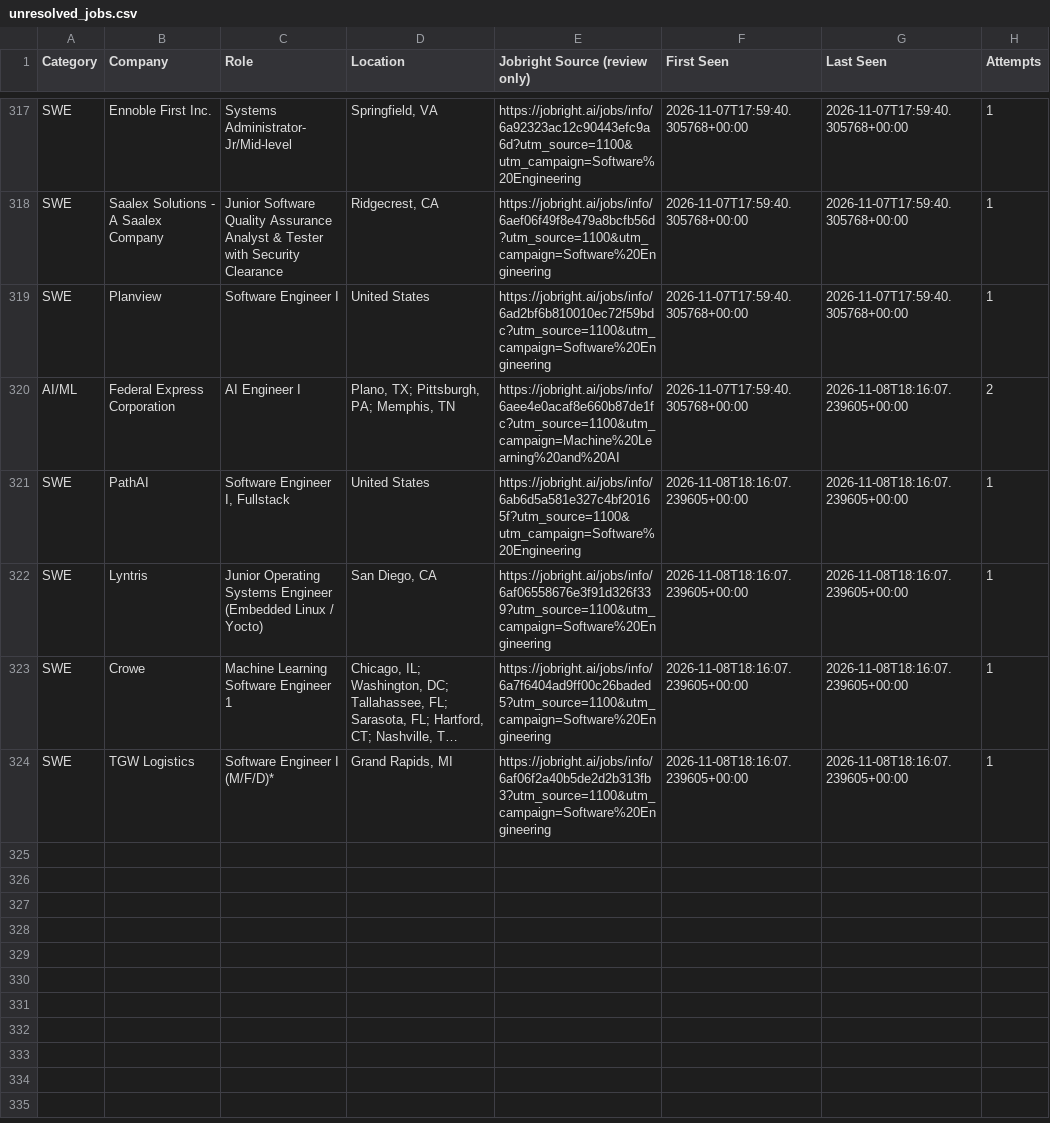
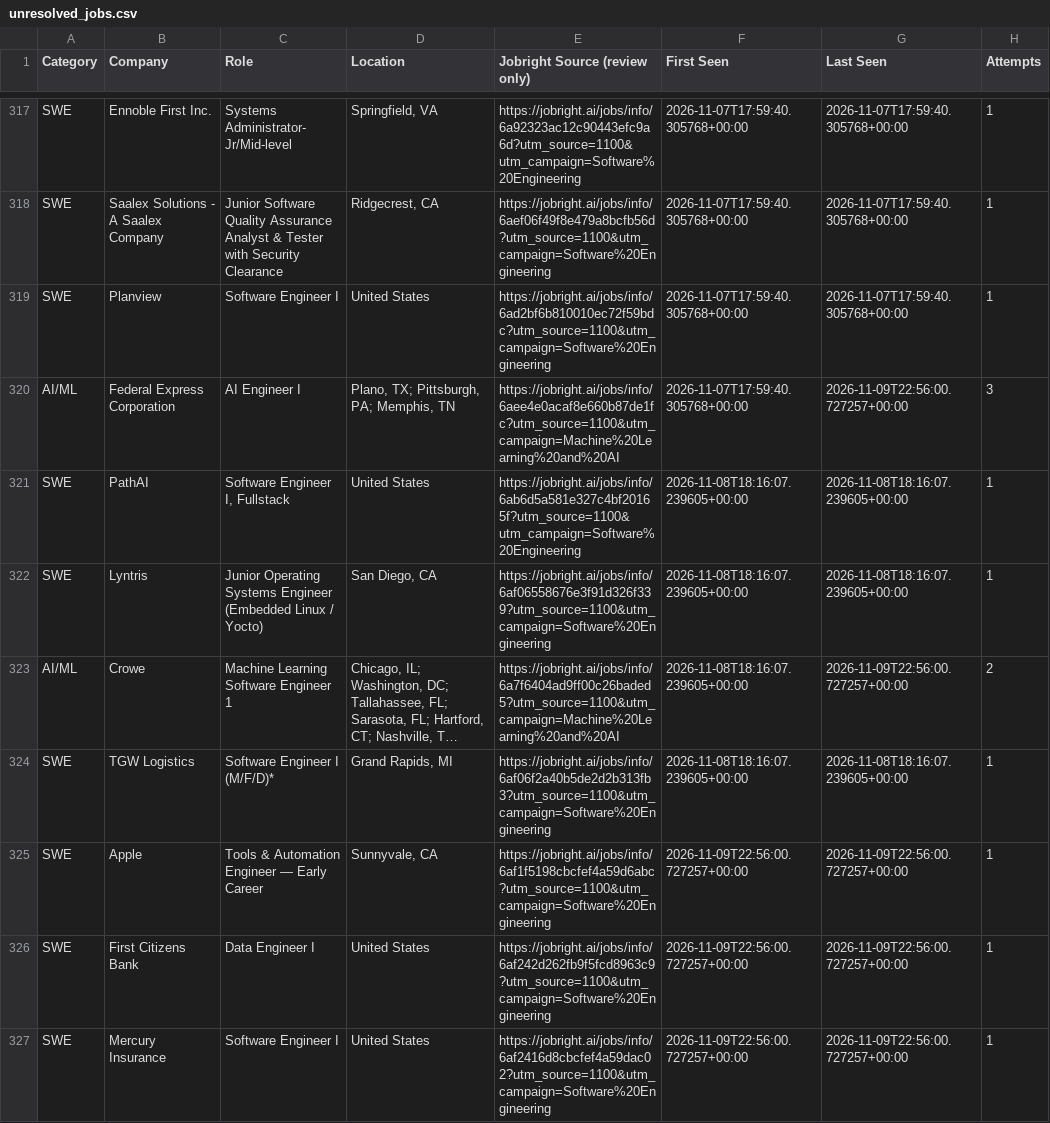
Before and after one commit to HarshithM834/New-Grad-Daily-Job-Scraper, a CSV file: unresolved_jobs.csv, drawn as a sheet; only a part is shown, gaps mark what is left out; long unchanged cells end in …; the diff covers the shown part only; the diff names each change by its address in the sheet, - before the commit and + after, or states it on an @@ line.

```diff
--- a/unresolved_jobs.csv
+++ b/unresolved_jobs.csv
-G320 (Last Seen): 2026-11-08T18:16:07.239605+00:00
+G320 (Last Seen): 2026-11-09T22:56:00.727257+00:00
-H320 (Attempts): 2
+H320 (Attempts): 3
-A323 (Category): SWE
+A323 (Category): AI/ML
-E323 (Jobright Source (review only)): https://jobright.ai/jobs/info/6a7f6404ad9ff00c26baded5?utm_source=1100&utm_campaign=Software%20Engineering
+E323 (Jobright Source (review only)): https://jobright.ai/jobs/info/6a7f6404ad9ff00c26baded5?utm_source=1100&utm_campaign=Machine%20Learning%20and%20AI
-G323 (Last Seen): 2026-11-08T18:16:07.239605+00:00
+G323 (Last Seen): 2026-11-09T22:56:00.727257+00:00
-H323 (Attempts): 1
+H323 (Attempts): 2
+row 325: SWE | Apple | Tools & Automation Engineer — Early Career | Sunnyvale, CA | https://jobright.ai/jobs/info/6af1f5198cbcfef4a59d6abc?utm_source=1100&utm_campaign=Software%20Engineering | 2026-11-09T22:56:00.727257+00:00 | 2026-11-09T22:56:00.727257+00:00 | 1
+row 326: SWE | First Citizens Bank | Data Engineer I | United States | https://jobright.ai/jobs/info/6af242d262fb9f5fcd8963c9?utm_source=1100&utm_campaign=Software%20Engineering | 2026-11-09T22:56:00.727257+00:00 | 2026-11-09T22:56:00.727257+00:00 | 1
+row 327: SWE | Mercury Insurance | Software Engineer I | United States | https://jobright.ai/jobs/info/6af2416d8cbcfef4a59dac02?utm_source=1100&utm_campaign=Software%20Engineering | 2026-11-09T22:56:00.727257+00:00 | 2026-11-09T22:56:00.727257+00:00 | 1
```
Also changed, not shown: 7 added rows and 34 edited cells elsewhere in this file, 3 other files.
